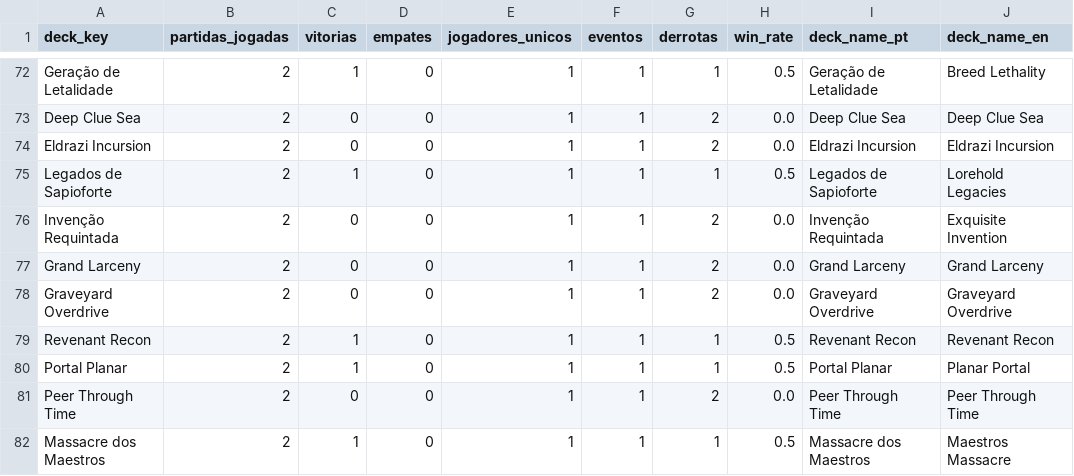
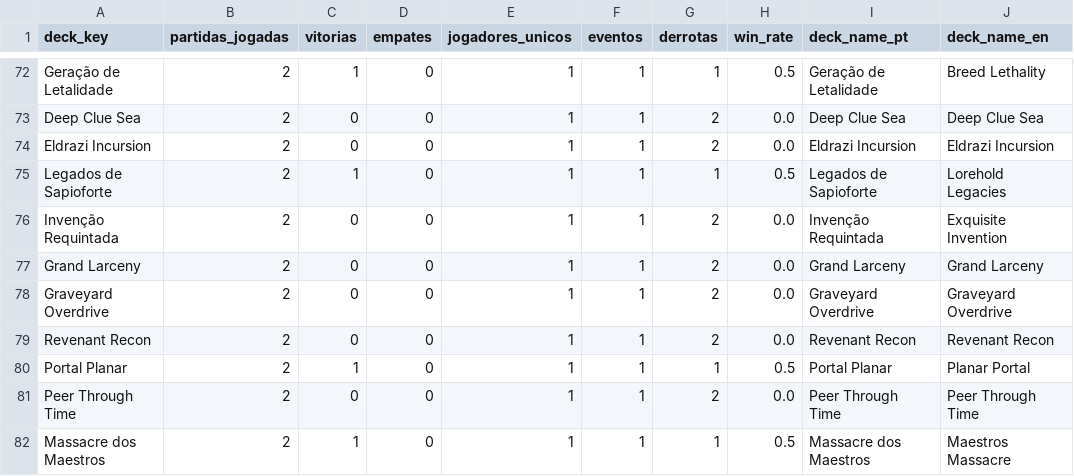
Before and after one commit to klapalcios-alt/preconauta, a CSV file: data/presencial/deck_stats.csv, drawn as a sheet; only a part is shown, gaps mark what is left out; the diff names each change by its address in the sheet, - before the commit and + after, or states it on an @@ line.

```diff
--- a/data/presencial/deck_stats.csv
+++ b/data/presencial/deck_stats.csv
-C79 (vitorias): 1
+C79 (vitorias): 0
-G79 (derrotas): 1
+G79 (derrotas): 2
-H79 (win_rate): 0.5
+H79 (win_rate): 0.0
```
Also changed, not shown: data/presencial/event_summary.csv, data/presencial/league_table.csv, 5 other files.
